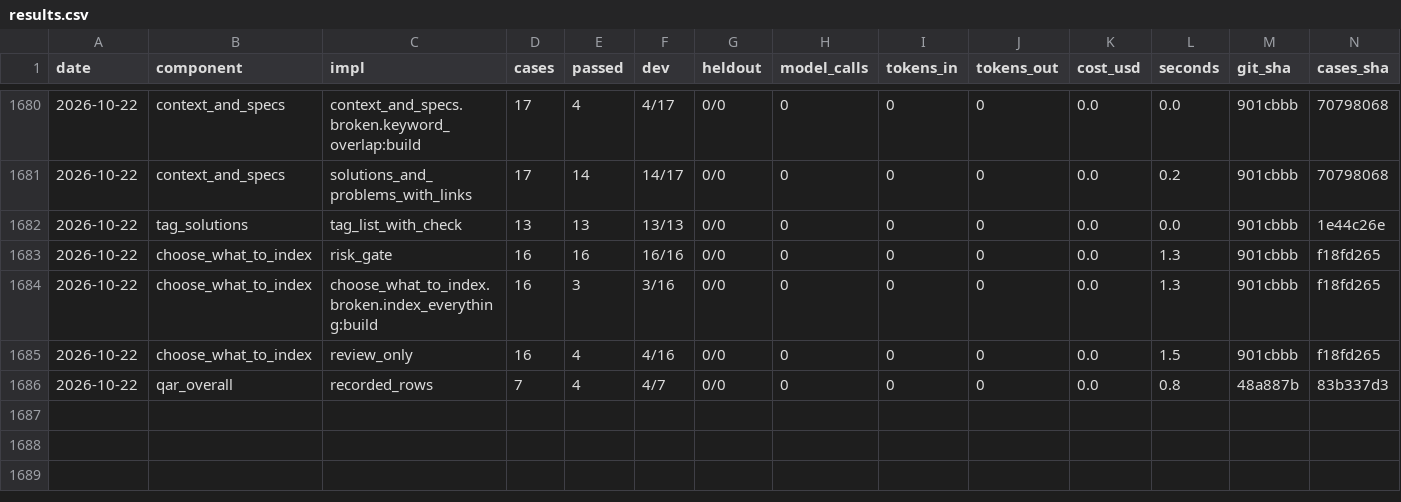
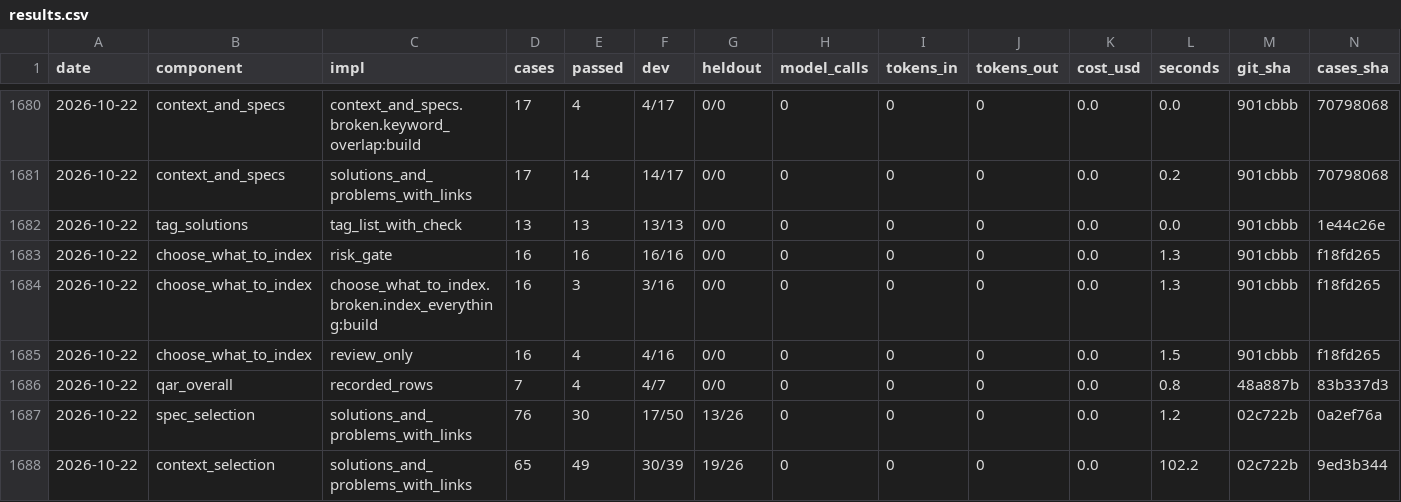
Before and after one commit to SpiritualData/quest-ai-runner, a CSV file: evaluation/components/results.csv, drawn as a sheet; only a part is shown, gaps mark what is left out; rows hold the shown columns only; the diff names each change by its address in the sheet, - before the commit and + after, or states it on an @@ line.

```diff
--- a/evaluation/components/results.csv
+++ b/evaluation/components/results.csv
+row 1687: 2026-10-22 | spec_selection | solutions_and_problems_with_links | 76 | 30 | 17/50 | 13/26 | 0 | 0 | 0 | 0.0 | 1.2 | 02c722b | 0a2ef76a
+row 1688: 2026-10-22 | context_selection | solutions_and_problems_with_links | 65 | 49 | 30/39 | 19/26 | 0 | 0 | 0 | 0.0 | 102.2 | 02c722b | 9ed3b344
```
Also changed, not shown: esoi/implementations.csv, esoi/metrics.csv, 8 other files.
